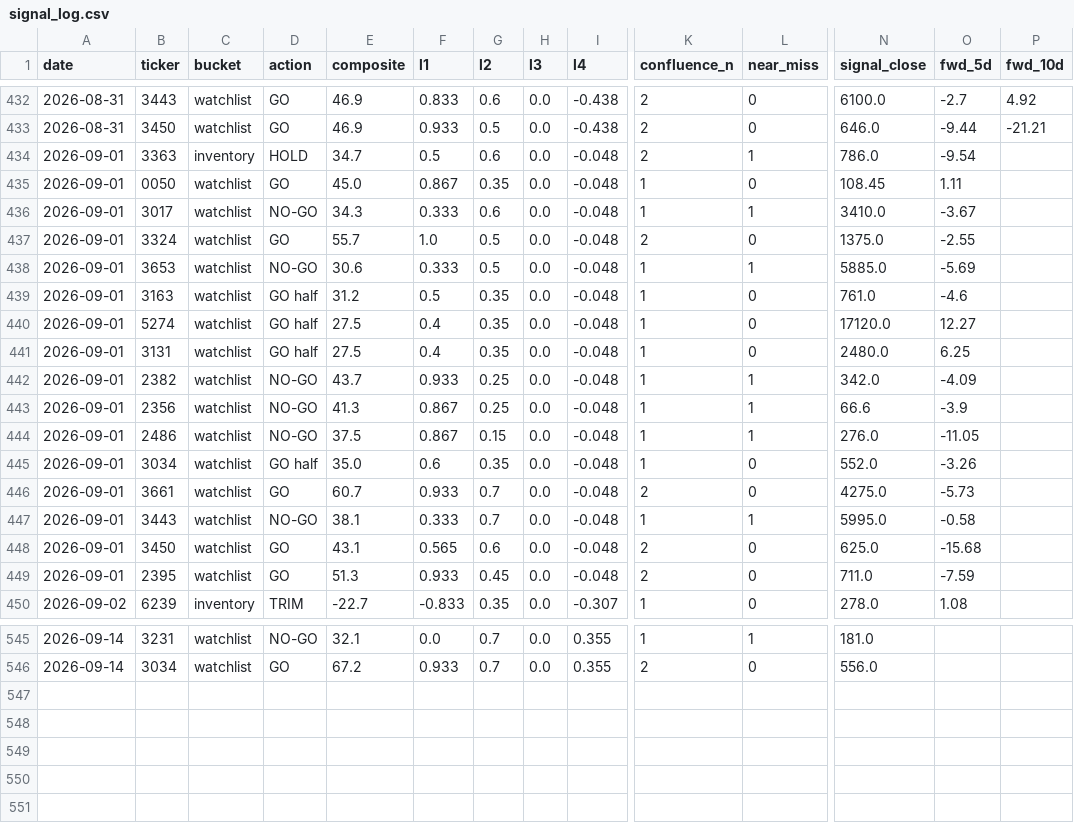
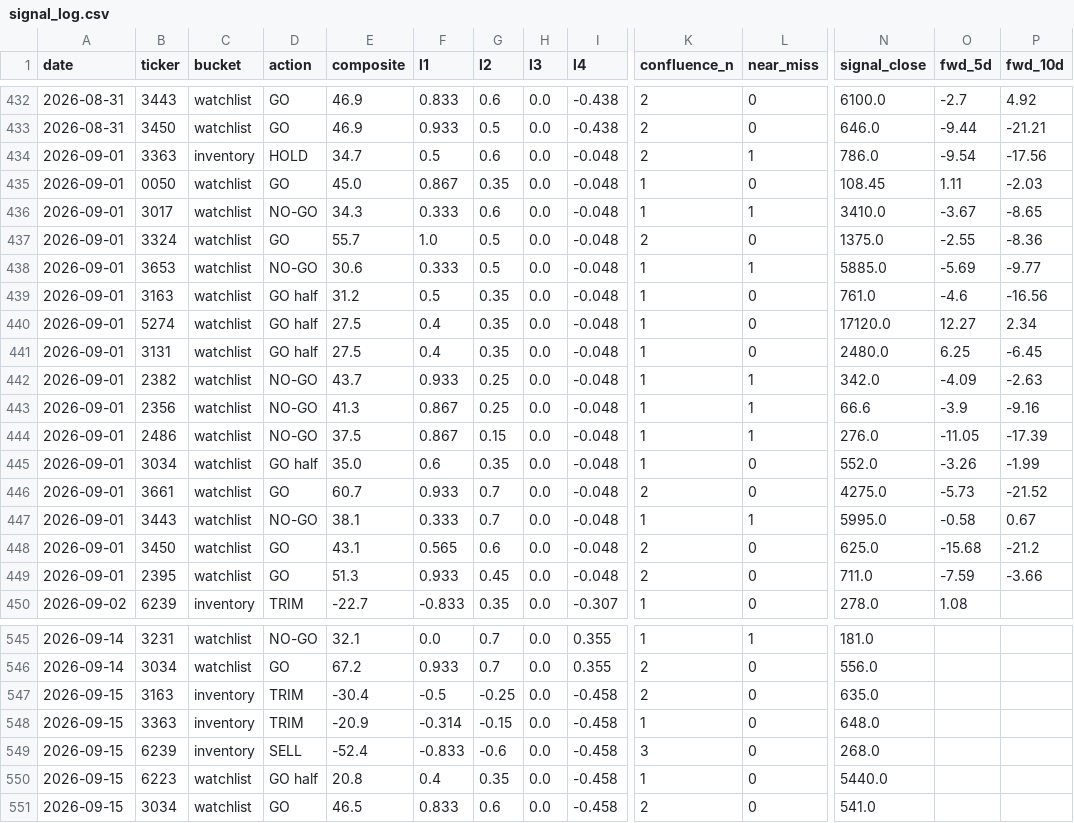
Before and after one commit to freshshine1/twse-dashboard, a CSV file: processed/signal_log.csv, drawn as a sheet; only a part is shown, gaps mark what is left out; rows hold the shown columns only; the diff covers the shown part only; the diff names each change by its address in the sheet, - before the commit and + after, or states it on an @@ line.

```diff
--- a/processed/signal_log.csv
+++ b/processed/signal_log.csv
-P434 (fwd_10d): (empty)
+P434 (fwd_10d): -17.56
-P435 (fwd_10d): (empty)
+P435 (fwd_10d): -2.03
-P436 (fwd_10d): (empty)
+P436 (fwd_10d): -8.65
-P437 (fwd_10d): (empty)
+P437 (fwd_10d): -8.36
-P438 (fwd_10d): (empty)
+P438 (fwd_10d): -9.77
-P439 (fwd_10d): (empty)
+P439 (fwd_10d): -16.56
-P440 (fwd_10d): (empty)
+P440 (fwd_10d): 2.34
-P441 (fwd_10d): (empty)
+P441 (fwd_10d): -6.45
-P442 (fwd_10d): (empty)
+P442 (fwd_10d): -2.63
-P443 (fwd_10d): (empty)
+P443 (fwd_10d): -9.16
-P444 (fwd_10d): (empty)
+P444 (fwd_10d): -17.39
-P445 (fwd_10d): (empty)
+P445 (fwd_10d): -1.99
-P446 (fwd_10d): (empty)
+P446 (fwd_10d): -21.52
-P447 (fwd_10d): (empty)
+P447 (fwd_10d): 0.67
-P448 (fwd_10d): (empty)
+P448 (fwd_10d): -21.2
-P449 (fwd_10d): (empty)
+P449 (fwd_10d): -3.66
+row 547: 2026-09-15 | 3163 | inventory | TRIM | -30.4 | -0.5 | -0.25 | 0.0 | -0.458 | 2 | 0 | 635.0
+row 548: 2026-09-15 | 3363 | inventory | TRIM | -20.9 | -0.314 | -0.15 | 0.0 | -0.458 | 1 | 0 | 648.0
+row 549: 2026-09-15 | 6239 | inventory | SELL | -52.4 | -0.833 | -0.6 | 0.0 | -0.458 | 3 | 0 | 268.0
+row 550: 2026-09-15 | 6223 | watchlist | GO half | 20.8 | 0.4 | 0.35 | 0.0 | -0.458 | 1 | 0 | 5440.0
+row 551: 2026-09-15 | 3034 | watchlist | GO | 46.5 | 0.833 | 0.6 | 0.0 | -0.458 | 2 | 0 | 541.0
```
Also changed, not shown: 11 edited cells elsewhere in this file, processed/run_log.csv, processed/verdict_log.csv, 6 other files.
